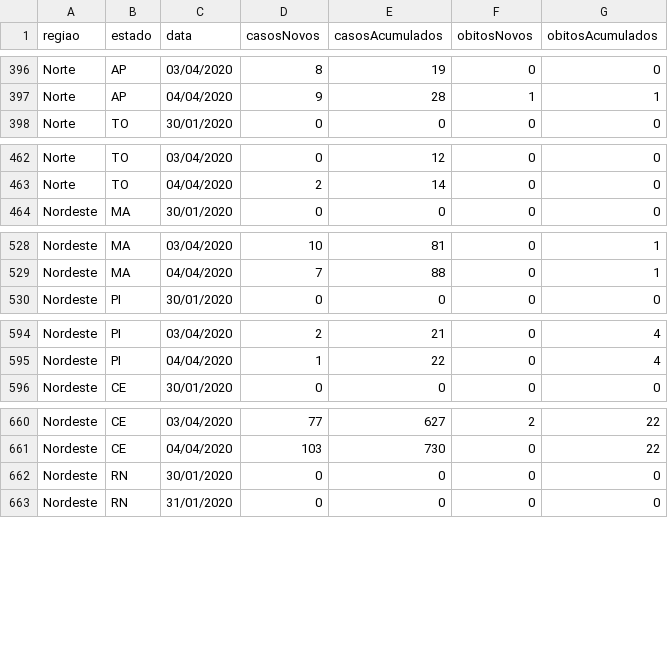
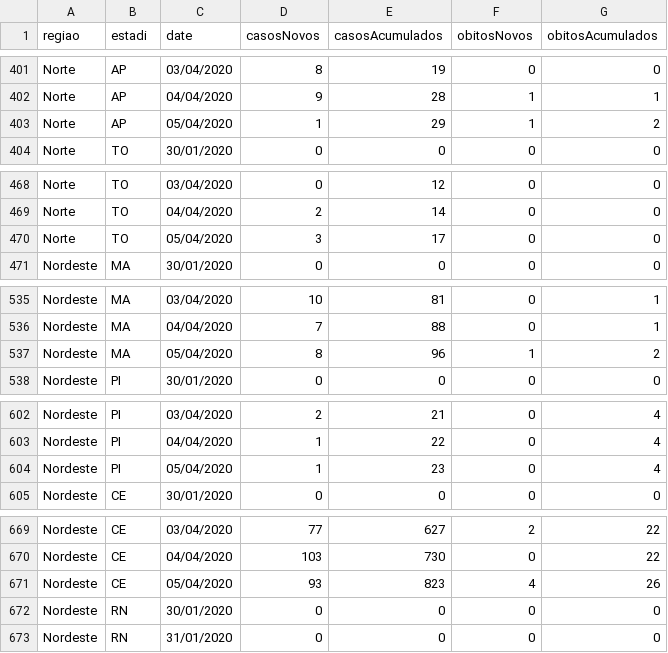
Before and after one commit to mralbu/coronavirusbrazil, a CSV file: data-raw/COVID19_MinisterioDaSaude.csv, drawn as a sheet; only a part is shown, gaps mark what is left out; the diff covers the shown part only.

Commit message:
Update data

```diff
--- a/data-raw/COVID19_MinisterioDaSaude.csv
+++ b/data-raw/COVID19_MinisterioDaSaude.csv
@@ -1 +1 @@
-regiao;estado;data;casosNovos;casosAcumulados;obitosNovos;obitosAcumulados
+regiao;estadi;date;casosNovos;casosAcumulados;obitosNovos;obitosAcumulados
@@ -397,2 +402,3 @@ Norte;AP;03/04/2020;8;19;0;0
 Norte;AP;04/04/2020;9;28;1;1
+Norte;AP;05/04/2020;1;29;1;2
 Norte;TO;30/01/2020;0;0;0;0
@@ -463,2 +469,3 @@ Norte;TO;03/04/2020;0;12;0;0
 Norte;TO;04/04/2020;2;14;0;0
+Norte;TO;05/04/2020;3;17;0;0
 Nordeste;MA;30/01/2020;0;0;0;0
@@ -529,2 +536,3 @@ Nordeste;MA;03/04/2020;10;81;0;1
 Nordeste;MA;04/04/2020;7;88;0;1
+Nordeste;MA;05/04/2020;8;96;1;2
 Nordeste;PI;30/01/2020;0;0;0;0
@@ -595,2 +603,3 @@ Nordeste;PI;03/04/2020;2;21;0;4
 Nordeste;PI;04/04/2020;1;22;0;4
+Nordeste;PI;05/04/2020;1;23;0;4
 Nordeste;CE;30/01/2020;0;0;0;0
@@ -661,2 +670,3 @@ Nordeste;CE;03/04/2020;77;627;2;22
 Nordeste;CE;04/04/2020;103;730;0;22
+Nordeste;CE;05/04/2020;93;823;4;26
 Nordeste;RN;30/01/2020;0;0;0;0
```
Also changed, not shown: 22 added rows elsewhere in this file, data-raw/coronavirus_br.csv, data-raw/coronavirus_states.csv, 13 other files.
